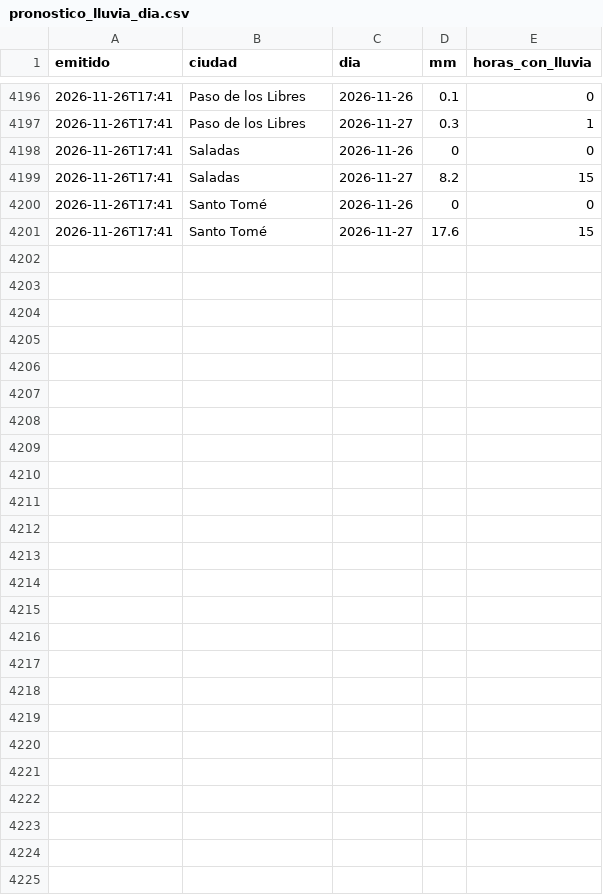
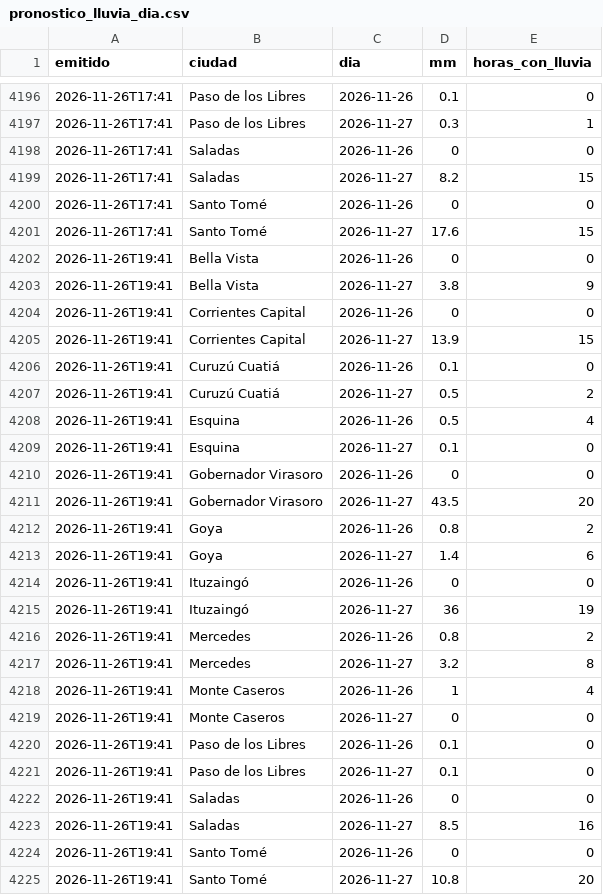
Before and after one commit to tablerocorrientes/tablerocorrientes.github.io, a CSV file: data/registro/pronostico_lluvia_dia.csv, drawn as a sheet; only a part is shown, gaps mark what is left out; the diff names each change by its address in the sheet, - before the commit and + after, or states it on an @@ line.

```diff
--- a/data/registro/pronostico_lluvia_dia.csv
+++ b/data/registro/pronostico_lluvia_dia.csv
+row 4202: 2026-11-26T19:41 | Bella Vista | 2026-11-26 | 0 | 0
+row 4203: 2026-11-26T19:41 | Bella Vista | 2026-11-27 | 3.8 | 9
+row 4204: 2026-11-26T19:41 | Corrientes Capital | 2026-11-26 | 0 | 0
+row 4205: 2026-11-26T19:41 | Corrientes Capital | 2026-11-27 | 13.9 | 15
+row 4206: 2026-11-26T19:41 | Curuzú Cuatiá | 2026-11-26 | 0.1 | 0
+row 4207: 2026-11-26T19:41 | Curuzú Cuatiá | 2026-11-27 | 0.5 | 2
+row 4208: 2026-11-26T19:41 | Esquina | 2026-11-26 | 0.5 | 4
+row 4209: 2026-11-26T19:41 | Esquina | 2026-11-27 | 0.1 | 0
+row 4210: 2026-11-26T19:41 | Gobernador Virasoro | 2026-11-26 | 0 | 0
+row 4211: 2026-11-26T19:41 | Gobernador Virasoro | 2026-11-27 | 43.5 | 20
+row 4212: 2026-11-26T19:41 | Goya | 2026-11-26 | 0.8 | 2
+row 4213: 2026-11-26T19:41 | Goya | 2026-11-27 | 1.4 | 6
+row 4214: 2026-11-26T19:41 | Ituzaingó | 2026-11-26 | 0 | 0
+row 4215: 2026-11-26T19:41 | Ituzaingó | 2026-11-27 | 36 | 19
+row 4216: 2026-11-26T19:41 | Mercedes | 2026-11-26 | 0.8 | 2
+row 4217: 2026-11-26T19:41 | Mercedes | 2026-11-27 | 3.2 | 8
+row 4218: 2026-11-26T19:41 | Monte Caseros | 2026-11-26 | 1 | 4
+row 4219: 2026-11-26T19:41 | Monte Caseros | 2026-11-27 | 0 | 0
+row 4220: 2026-11-26T19:41 | Paso de los Libres | 2026-11-26 | 0.1 | 0
+row 4221: 2026-11-26T19:41 | Paso de los Libres | 2026-11-27 | 0.1 | 0
+row 4222: 2026-11-26T19:41 | Saladas | 2026-11-26 | 0 | 0
+row 4223: 2026-11-26T19:41 | Saladas | 2026-11-27 | 8.5 | 16
+row 4224: 2026-11-26T19:41 | Santo Tomé | 2026-11-26 | 0 | 0
+row 4225: 2026-11-26T19:41 | Santo Tomé | 2026-11-27 | 10.8 | 20
```
Also changed, not shown: data/registro/pronostico_lluvia_horaria_capital.csv, 27 other files.
